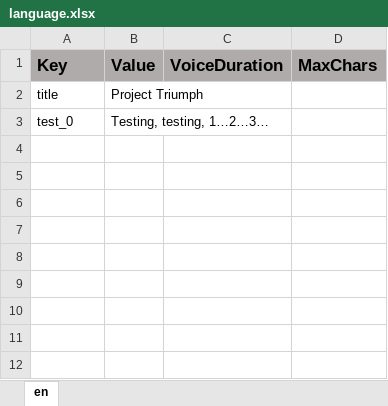
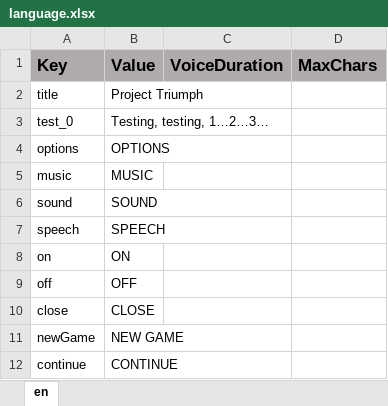
Before and after one commit to ddionisio/LL_ESPS3A2, an Excel workbook: Language/language.xlsx, sheet en, drawn as a sheet; values as stored, in another font and other column widths than the file's, no borders; the diff names each change by its address in the sheet, - before the commit and + after, or states it on an @@ line.

Commit message:
options ui, wtf was I thinking with level 3, refactoring

```diff
--- a/Language/language.xlsx (sheet en)
+++ b/Language/language.xlsx (sheet en)
+row 4: options | OPTIONS
+row 5: music | MUSIC
+row 6: sound | SOUND
+row 7: speech | SPEECH
+row 8: on | ON
+row 9: off | OFF
+row 10: close | CLOSE
+row 11: newGame | NEW GAME
+row 12: continue | CONTINUE
```
Also changed, not shown: 27 other files.
